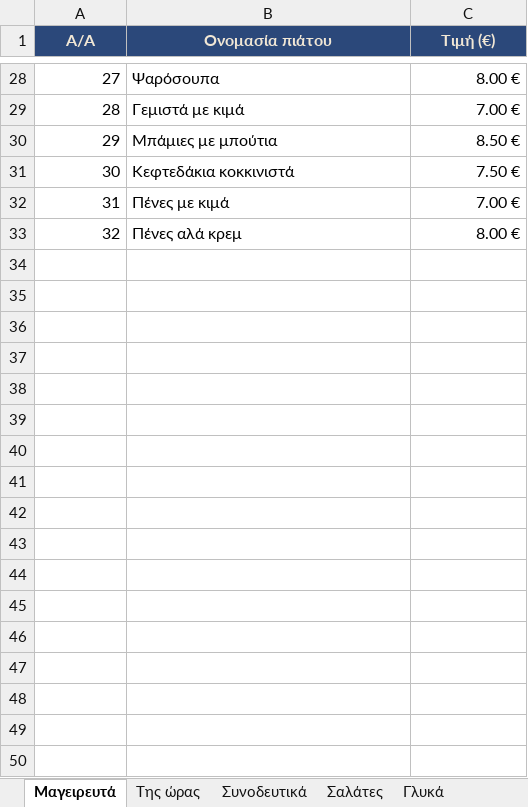
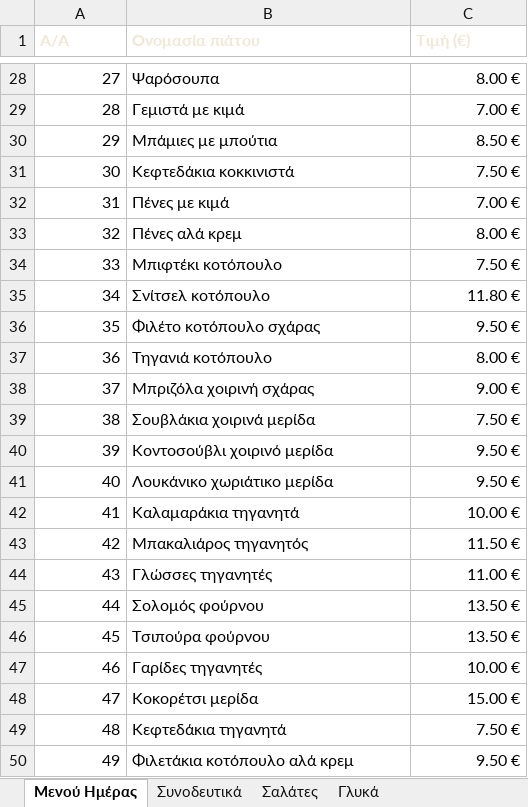
Before and after one commit to stivakos/magirefto-menu, an Excel workbook: DAILY_MENU.xlsx, sheet Μενού Ημέρας, drawn as a sheet; only a part is shown, gaps mark what is left out; values as stored, in another font and other column widths than the file's, no borders; the diff covers the shown part only; the diff names each change by its address in the sheet, - before the commit and + after, or states it on an @@ line.

```diff
--- a/DAILY_MENU.xlsx (sheet Μενού Ημέρας)
+++ b/DAILY_MENU.xlsx (sheet Μενού Ημέρας)
-sheet tab: Μαγειρευτά
+sheet tab: Μενού Ημέρας
-sheet tab: Της ώρας
@@ A1:C1 fill: #2B487A → none, alignment: center → left @@
+row 34: 33 | Μπιφτέκι κοτόπουλο | 7.50 €
+row 35: 34 | Σνίτσελ κοτόπουλο | 11.80 €
+row 36: 35 | Φιλέτο κοτόπουλο σχάρας | 9.50 €
+row 37: 36 | Τηγανιά κοτόπουλο | 8.00 €
+row 38: 37 | Μπριζόλα χοιρινή σχάρας | 9.00 €
+row 39: 38 | Σουβλάκια χοιρινά μερίδα | 7.50 €
+row 40: 39 | Κοντοσούβλι χοιρινό μερίδα | 9.50 €
+row 41: 40 | Λουκάνικο χωριάτικο μερίδα | 9.50 €
+row 42: 41 | Καλαμαράκια τηγανητά | 10.00 €
+row 43: 42 | Μπακαλιάρος τηγανητός | 11.50 €
+row 44: 43 | Γλώσσες τηγανητές | 11.00 €
+row 45: 44 | Σολομός φούρνου | 13.50 €
+row 46: 45 | Τσιπούρα φούρνου | 13.50 €
+row 47: 46 | Γαρίδες τηγανητές | 10.00 €
+row 48: 47 | Κοκορέτσι μερίδα | 15.00 €
+row 49: 48 | Κεφτεδάκια τηγανητά | 7.50 €
+row 50: 49 | Φιλετάκια κοτόπουλο αλά κρεμ | 9.50 €
```
Also changed, not shown: cell formats elsewhere in this sheet, 3 other files.
